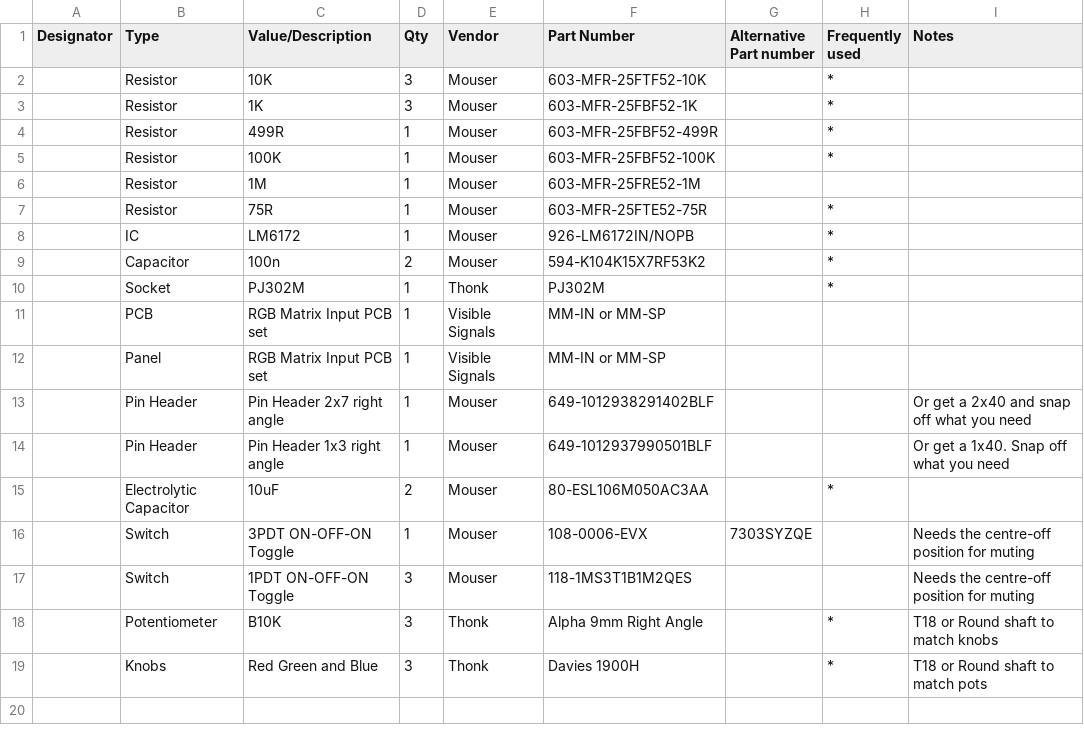
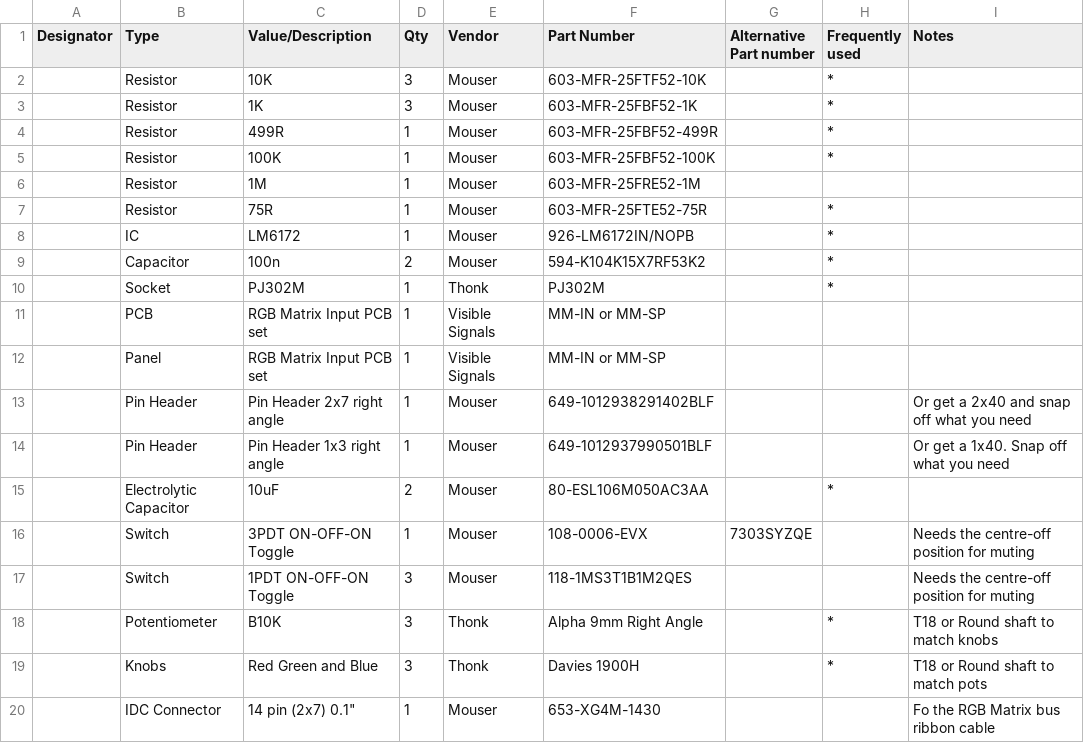
Before and after one commit to esnho/visible-signal-part-list, a CSV file: VS RGB Matrix - Input _ 0.5.csv, drawn as a sheet.

Commit message:
Add ribbon cable to matrix input

```diff
--- a/VS RGB Matrix - Input _ 0.5.csv
+++ b/VS RGB Matrix - Input _ 0.5.csv
@@ -19 +19,2 @@
 ,Knobs,Red Green and Blue,3,Thonk,Davies 1900H,,* ,T18 or Round shaft to match pots
+,IDC Connector,14 pin (2x7) 0.1",1,Mouser,653-XG4M-1430,,,Fo the RGB Matrix bus ribbon cable
```
